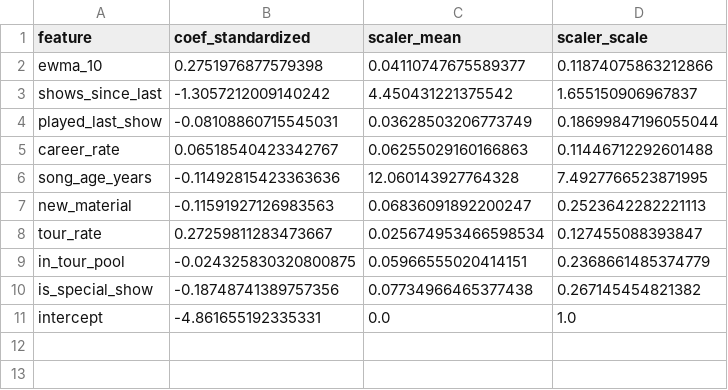
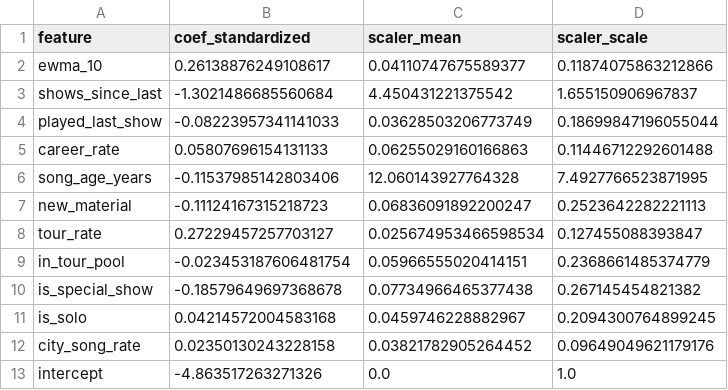
Before and after one commit to bdoughty/every-stupid-thing, a CSV file: analysis/model_coefficients.csv, drawn as a sheet.

Commit message:
Add solo/city model features, surprising-concerts ranking, and geography
- Fix a real bug: 20 songs have a wiki page disambiguated from a same-named
  album (e.g. "Tallahassee (Song)" vs. the album); note-cleanup was
  stripping the resolved title instead of what was actually in the raw
  cell text, leaving the plain link text stranded as a bogus note on
  every performance of all 20 songs. Fixed to strip what's actually there.
- predict.py: add is_solo (conservative whole-show-solo flag) and a
  shrunk city_song_rate feature (empirical-Bayes toward each song's own
  recent rate, k=8 equivalent shows, computed causally). Add
  most_surprising_concerts.csv (per-show surprisal filtered to real
  setlists, not 1-song cameos).
- geocode_cities.py / geography.py / plot_map.py: offline city geocoding
  (geonamescache, no fabricated coordinates) and empirical-Bayes-shrunk
  per-city/region surprisal, rendered as world + US maps. Confirms San
  Francisco (#4 of 310 cities) and reveals Durham/NC (Darnielle's home
  turf) as the strongest geographic pattern in the data.
- report.md/report.pdf and the webapp updated to match: cover badges,
  per-show surprise stat, surprising-concerts quick-picks, two new report
  sections with the maps and concert rankings.

```diff
--- a/analysis/model_coefficients.csv
+++ b/analysis/model_coefficients.csv
@@ -1,11 +1,13 @@
 feature,coef_standardized,scaler_mean,scaler_scale
-ewma_10,0.2751976877579398,0.04110747675589377,0.11874075863212866
-shows_since_last,-1.3057212009140242,4.450431221375542,1.655150906967837
-played_last_show,-0.08108860715545031,0.03628503206773749,0.18699847196055044
-career_rate,0.06518540423342767,0.06255029160166863,0.11446712292601488
-song_age_years,-0.11492815423363636,12.060143927764328,7.4927766523871995
-new_material,-0.11591927126983563,0.06836091892200247,0.2523642282221113
-tour_rate,0.27259811283473667,0.025674953466598534,0.127455088393847
-in_tour_pool,-0.024325830320800875,0.05966555020414151,0.2368661485374779
-is_special_show,-0.18748741389757356,0.07734966465377438,0.267145454821382
-intercept,-4.861655192335331,0.0,1.0
+ewma_10,0.26138876249108617,0.04110747675589377,0.11874075863212866
+shows_since_last,-1.3021486685560684,4.450431221375542,1.655150906967837
+played_last_show,-0.08223957341141033,0.03628503206773749,0.18699847196055044
+career_rate,0.05807696154131133,0.06255029160166863,0.11446712292601488
+song_age_years,-0.11537985142803406,12.060143927764328,7.4927766523871995
+new_material,-0.11124167315218723,0.06836091892200247,0.2523642282221113
+tour_rate,0.27229457257703127,0.025674953466598534,0.127455088393847
+in_tour_pool,-0.023453187606481754,0.05966555020414151,0.2368661485374779
+is_special_show,-0.18579649697368678,0.07734966465377438,0.267145454821382
+is_solo,0.04214572004583168,0.0459746228882967,0.2094300764899245
+city_song_rate,0.02350130243228158,0.03821782905264452,0.09649049621179176
+intercept,-4.863517263271326,0.0,1.0
```
Also changed, not shown: analysis/historical_tour_example.csv, analysis/show_surprisal.csv, 31 other files.
